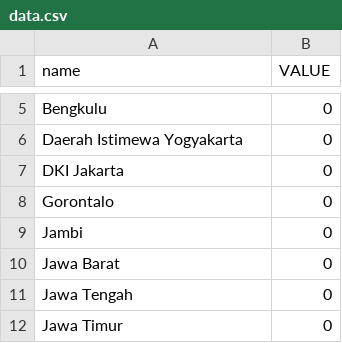
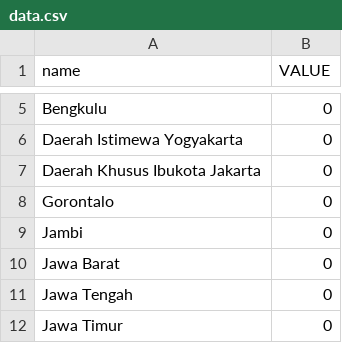
Before and after one commit to kaylizadhi/test, a CSV file: data.csv, drawn as a sheet; only a part is shown, gaps mark what is left out.

Commit message:
Refactor data.csv

```diff
--- a/data.csv
+++ b/data.csv
@@ -6,3 +6,3 @@ Bengkulu,0
 Daerah Istimewa Yogyakarta,0
-DKI Jakarta,0
+Daerah Khusus Ibukota Jakarta,0
 Gorontalo,0
```
